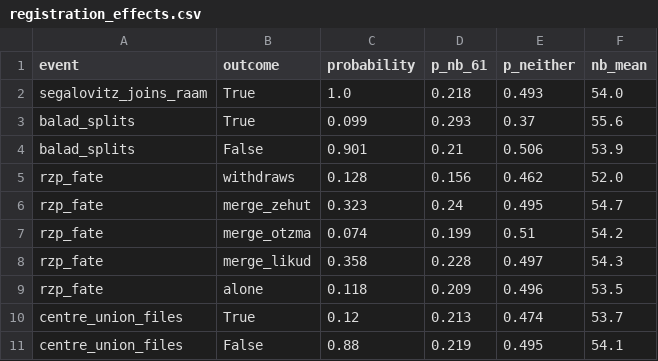
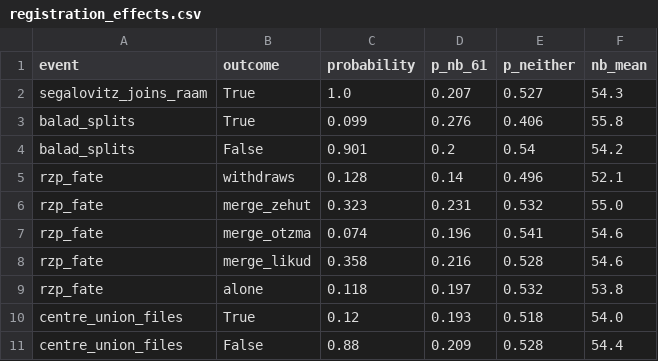
Before and after one commit to idoherling/2026_Election_Model, a CSV file: data/processed/registration_effects.csv, drawn as a sheet; only a part is shown; the diff covers the shown part only.

```diff
--- a/data/processed/registration_effects.csv
+++ b/data/processed/registration_effects.csv
@@ -1,11 +1,11 @@
 event,outcome,probability,p_nb_61,p_neither,nb_mean
-segalovitz_joins_raam,True,1.0,0.218,0.493,54.0
-balad_splits,True,0.099,0.293,0.37,55.6
-balad_splits,False,0.901,0.21,0.506,53.9
-rzp_fate,withdraws,0.128,0.156,0.462,52.0
-rzp_fate,merge_zehut,0.323,0.24,0.495,54.7
-rzp_fate,merge_otzma,0.074,0.199,0.51,54.2
-rzp_fate,merge_likud,0.358,0.228,0.497,54.3
-rzp_fate,alone,0.118,0.209,0.496,53.5
-centre_union_files,True,0.12,0.213,0.474,53.7
-centre_union_files,False,0.88,0.219,0.495,54.1
+segalovitz_joins_raam,True,1.0,0.207,0.527,54.3
+balad_splits,True,0.099,0.276,0.406,55.8
+balad_splits,False,0.901,0.2,0.54,54.2
+rzp_fate,withdraws,0.128,0.14,0.496,52.1
+rzp_fate,merge_zehut,0.323,0.231,0.532,55.0
+rzp_fate,merge_otzma,0.074,0.196,0.541,54.6
+rzp_fate,merge_likud,0.358,0.216,0.528,54.6
+rzp_fate,alone,0.118,0.197,0.532,53.8
+centre_union_files,True,0.12,0.193,0.518,54.0
+centre_union_files,False,0.88,0.209,0.528,54.4
```
Also changed, not shown: 18 edited cells elsewhere in this file, data/processed/bayes_forecast_2026.csv, data/processed/bayes_forecast_mixture.csv, 12 other files.
